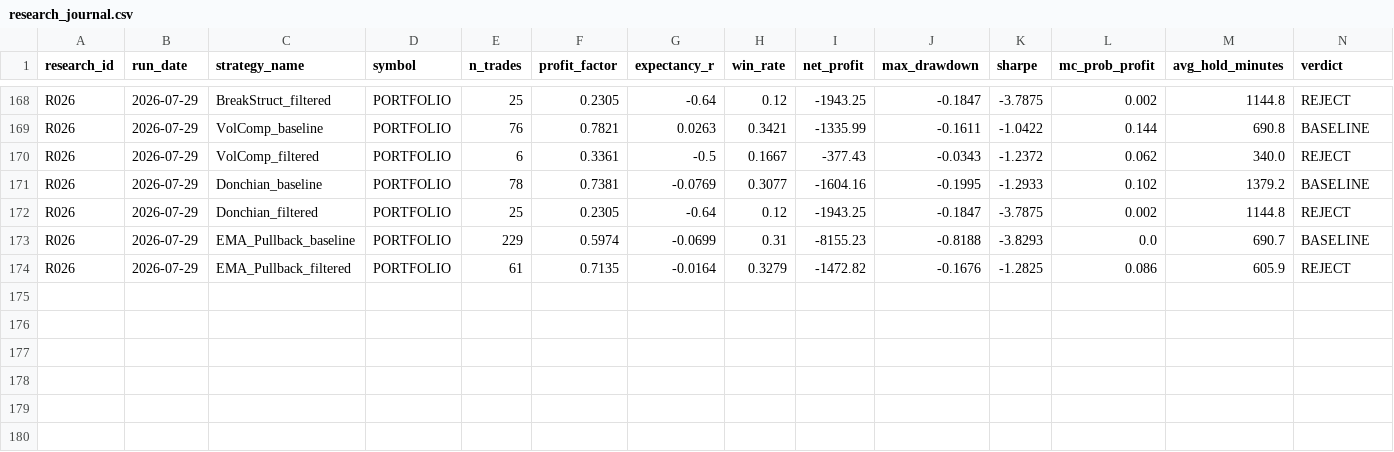
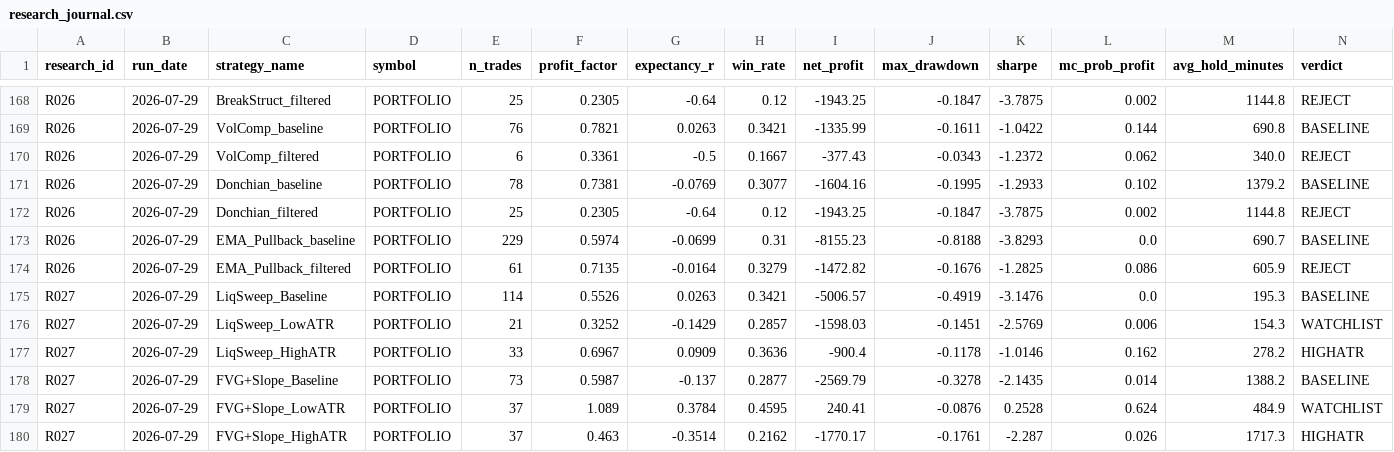
Before and after one commit to ojeology/QUANTLAB, a CSV file: quantlab_output/research_journal.csv, drawn as a sheet; only a part is shown, gaps mark what is left out; the diff names each change by its address in the sheet, - before the commit and + after, or states it on an @@ line.

```diff
--- a/quantlab_output/research_journal.csv
+++ b/quantlab_output/research_journal.csv
+row 175: R027 | 2026-07-29 | LiqSweep_Baseline | PORTFOLIO | 114 | 0.5526 | 0.0263 | 0.3421 | -5006.57 | -0.4919 | -3.1476 | 0.0 | 195.3 | BASELINE
+row 176: R027 | 2026-07-29 | LiqSweep_LowATR | PORTFOLIO | 21 | 0.3252 | -0.1429 | 0.2857 | -1598.03 | -0.1451 | -2.5769 | 0.006 | 154.3 | WATCHLIST
+row 177: R027 | 2026-07-29 | LiqSweep_HighATR | PORTFOLIO | 33 | 0.6967 | 0.0909 | 0.3636 | -900.4 | -0.1178 | -1.0146 | 0.162 | 278.2 | HIGHATR
+row 178: R027 | 2026-07-29 | FVG+Slope_Baseline | PORTFOLIO | 73 | 0.5987 | -0.137 | 0.2877 | -2569.79 | -0.3278 | -2.1435 | 0.014 | 1388.2 | BASELINE
+row 179: R027 | 2026-07-29 | FVG+Slope_LowATR | PORTFOLIO | 37 | 1.089 | 0.3784 | 0.4595 | 240.41 | -0.0876 | 0.2528 | 0.624 | 484.9 | WATCHLIST
+row 180: R027 | 2026-07-29 | FVG+Slope_HighATR | PORTFOLIO | 37 | 0.463 | -0.3514 | 0.2162 | -1770.17 | -0.1761 | -2.287 | 0.026 | 1717.3 | HIGHATR
```
Also changed, not shown: 10 other files.
